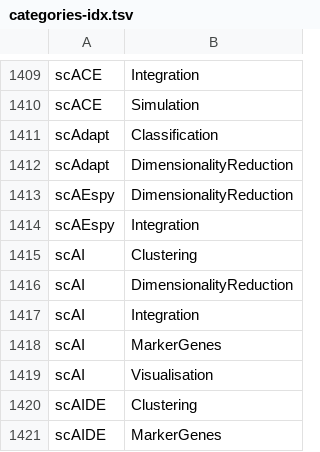
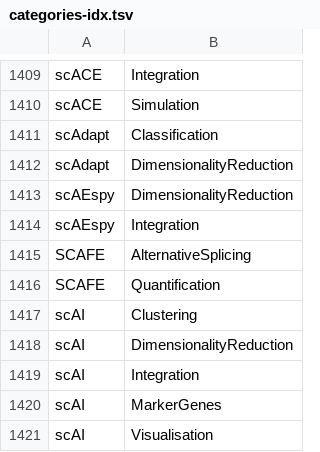
Before and after one commit to scRNA-tools/scRNA-tools, a TSV file: database/categories-idx.tsv, drawn as a sheet; only a part is shown, gaps mark what is left out; the shorter side is filled out with more unchanged rows; the diff names each change by its address in the sheet, - before the commit and + after, or states it on an @@ line.

```diff
--- a/database/categories-idx.tsv
+++ b/database/categories-idx.tsv
+row 1415: SCAFE | AlternativeSplicing
+row 1416: SCAFE | Quantification
```
Also changed, not shown: database/doi-idx.tsv, database/ignored.tsv, 3 other files.
